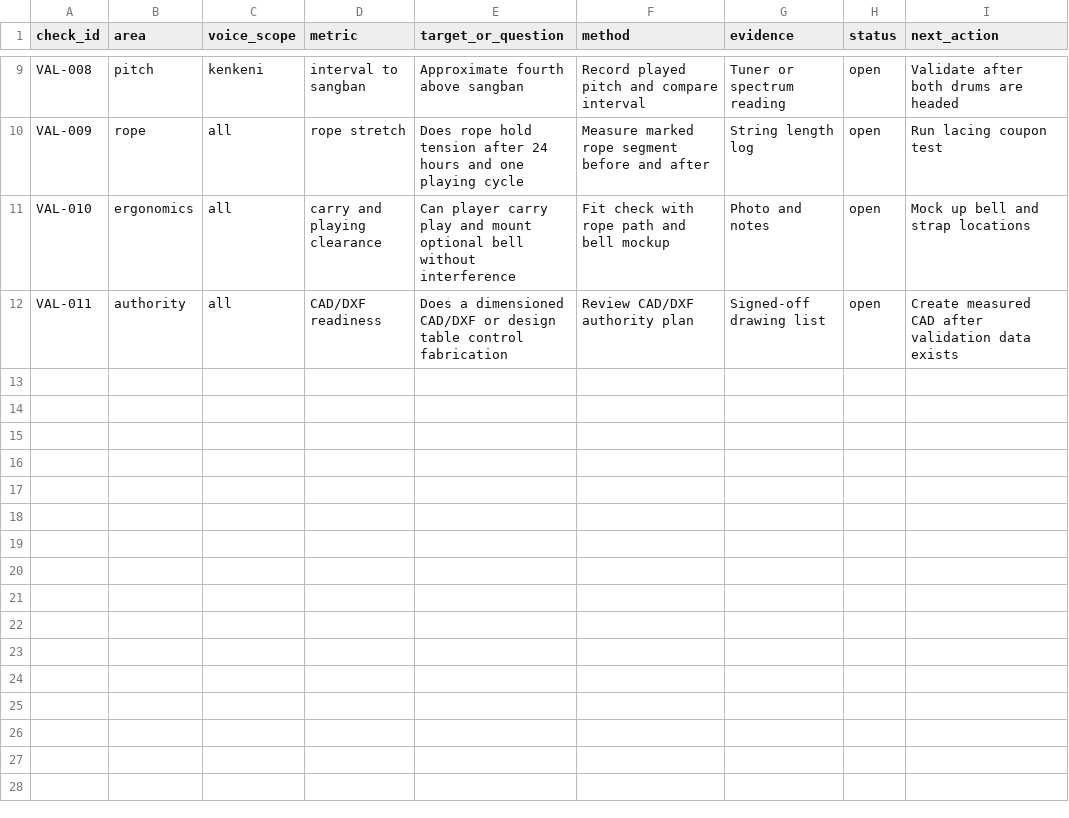
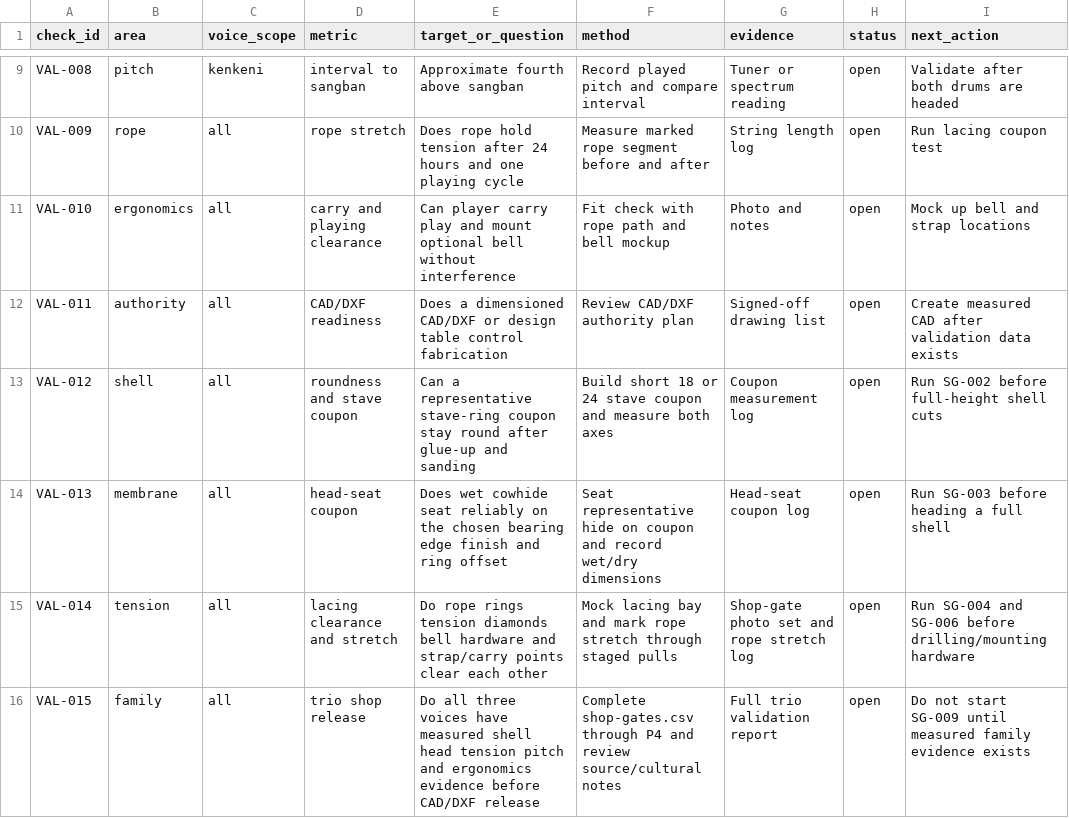
Before and after one commit to tonykoop/dundun, a CSV file: validation-loop.csv, drawn as a sheet; only a part is shown, gaps mark what is left out; the diff names each change by its address in the sheet, - before the commit and + after, or states it on an @@ line.

Commit message:
Add dundun shell head tension validation gates

```diff
--- a/validation-loop.csv
+++ b/validation-loop.csv
+row 13: VAL-012 | shell | all | roundness and stave coupon | Can a representative stave-ring coupon stay round after glue-up and sanding | Build short 18 or 24 stave coupon and measure both axes | Coupon measurement log | open | Run SG-002 before full-height shell cuts
+row 14: VAL-013 | membrane | all | head-seat coupon | Does wet cowhide seat reliably on the chosen bearing edge finish and ring offset | Seat representative hide on coupon and record wet/dry dimensions | Head-seat coupon log | open | Run SG-003 before heading a full shell
+row 15: VAL-014 | tension | all | lacing clearance and stretch | Do rope rings tension diamonds bell hardware and strap/carry points clear each other | Mock lacing bay and mark rope stretch through staged pulls | Shop-gate photo set and rope stretch log | open | Run SG-004 and SG-006 before drilling/mounting hardware
+row 16: VAL-015 | family | all | trio shop release | Do all three voices have measured shell head tension pitch and ergonomics evidence before CAD/DXF release | Complete shop-gates.csv through P4 and review source/cultural notes | Full trio validation report | open | Do not start SG-009 until measured family evidence exists
```
Also changed, not shown: validation.csv, 9 other files.
